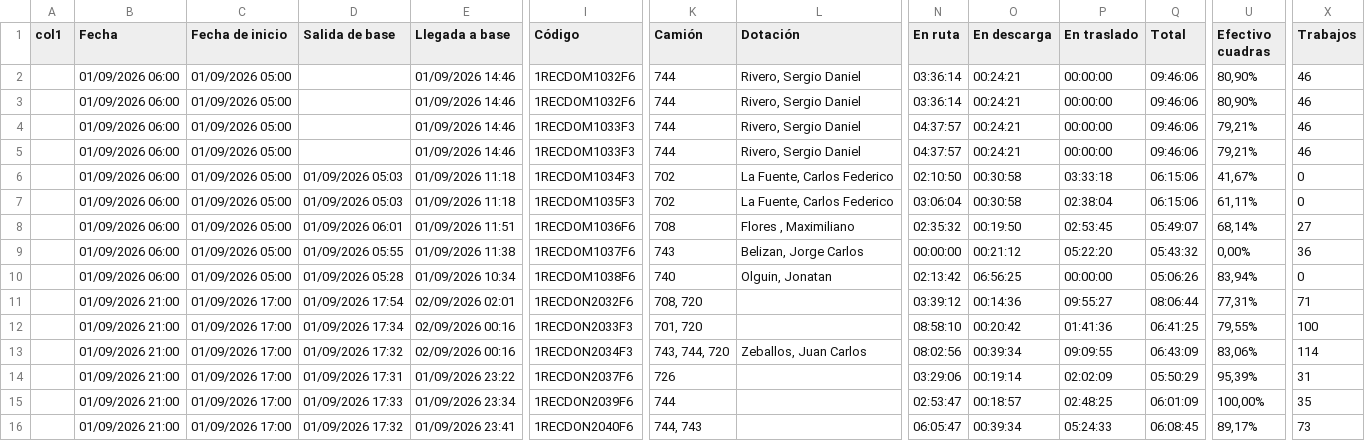
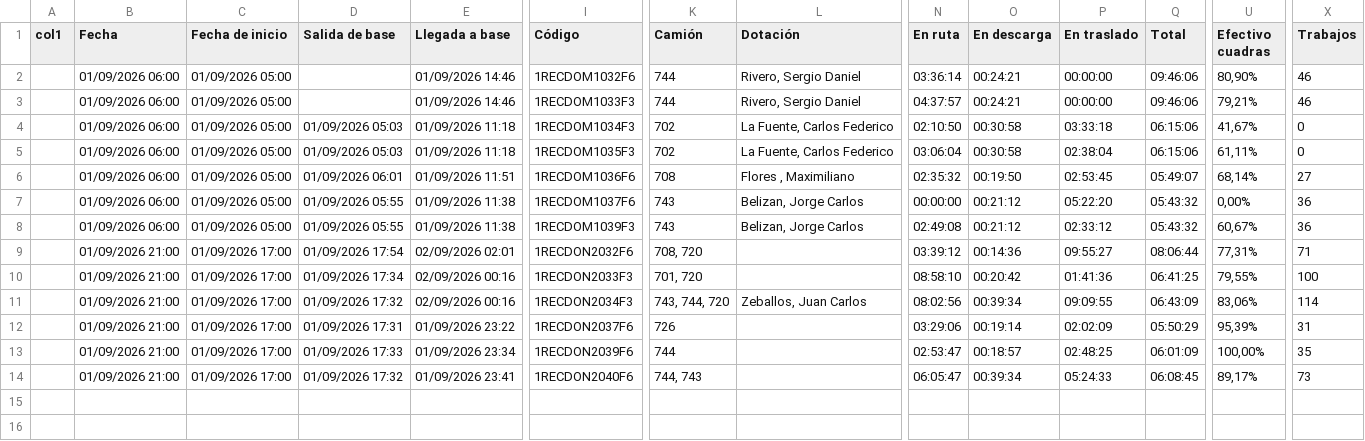
Before and after one commit to franciscossarrio-cyber/urbetrack, a CSV file: data/recorridos_2026-09-01.csv, drawn as a sheet; only a part is shown, gaps mark what is left out; removed rows and columns are numbered as before the commit, all else as after; rows hold the shown columns only; the diff names each change by its address in the sheet, - before the commit and + after, or states it on an @@ line.

```diff
--- a/data/recorridos_2026-09-01.csv
+++ b/data/recorridos_2026-09-01.csv
-row 3:  | 01/09/2026 06:00 | 01/09/2026 05:00 |  | 01/09/2026 14:46 | 1RECDOM1032F6 | 744 | Rivero, Sergio Daniel | 03:36:14 | 00:24:21 | 00:00:00 | 09:46:06 | 80,90% | 46
-row 4:  | 01/09/2026 06:00 | 01/09/2026 05:00 |  | 01/09/2026 14:46 | 1RECDOM1033F3 | 744 | Rivero, Sergio Daniel | 04:37:57 | 00:24:21 | 00:00:00 | 09:46:06 | 79,21% | 46
-D8 (Salida de base): 01/09/2026 05:28
+D8 (Salida de base): 01/09/2026 05:55
-E8 (Llegada a base): 01/09/2026 10:34
+E8 (Llegada a base): 01/09/2026 11:38
-I8 (Código): 1RECDOM1038F6
+I8 (Código): 1RECDOM1039F3
-K8 (Camión): 740
+K8 (Camión): 743
-L8 (Dotación): Olguin, Jonatan
+L8 (Dotación): Belizan, Jorge Carlos
-N8 (En ruta): 02:13:42
+N8 (En ruta): 02:49:08
-O8 (En descarga): 06:56:25
+O8 (En descarga): 00:21:12
-P8 (En traslado): 00:00:00
+P8 (En traslado): 02:33:12
-Q8 (Total): 05:06:26
+Q8 (Total): 05:43:32
-U8 (Efectivo cuadras): 83,94%
+U8 (Efectivo cuadras): 60,67%
-X8 (Trabajos): 0
+X8 (Trabajos): 36
```
Also changed, not shown: data/recorridos_2026-09-02.csv, data/recorridos_2026-09-03.csv, 5 other files.
